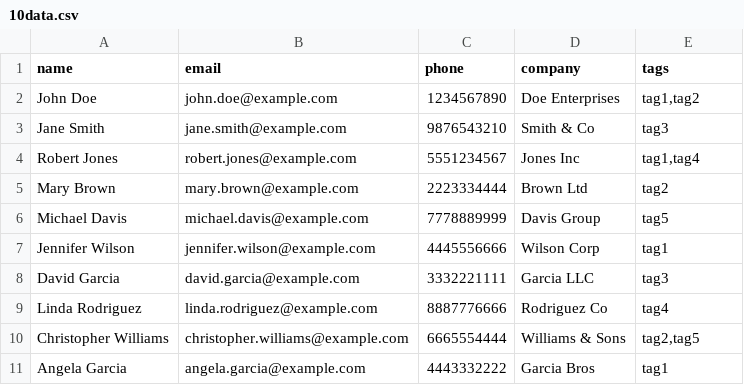
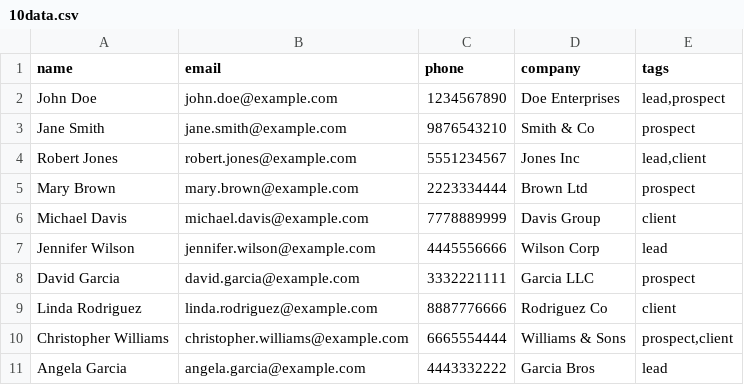
Before and after one commit to Dipjitbaroi/OrangeTools-Task, a CSV file: server/data/10data.csv, drawn as a sheet.

Commit message:
changed csv

```diff
--- a/server/data/10data.csv
+++ b/server/data/10data.csv
@@ -1,11 +1,11 @@
 name,email,phone,company,tags
-John Doe,john.doe@example.com,1234567890,Doe Enterprises,"tag1,tag2"
-Jane Smith,jane.smith@example.com,9876543210,Smith & Co,tag3
-Robert Jones,robert.jones@example.com,5551234567,Jones Inc,"tag1,tag4"
-Mary Brown,mary.brown@example.com,2223334444,Brown Ltd,tag2
-Michael Davis,michael.davis@example.com,7778889999,Davis Group,tag5
-Jennifer Wilson,jennifer.wilson@example.com,4445556666,Wilson Corp,tag1
-David Garcia,david.garcia@example.com,3332221111,Garcia LLC,tag3
-Linda Rodriguez,linda.rodriguez@example.com,8887776666,Rodriguez Co,tag4
-Christopher Williams,christopher.williams@example.com,6665554444,Williams & Sons,"tag2,tag5"
-Angela Garcia,angela.garcia@example.com,4443332222,Garcia Bros,tag1
+John Doe,john.doe@example.com,1234567890,Doe Enterprises,"lead,prospect"
+Jane Smith,jane.smith@example.com,9876543210,Smith & Co,prospect
+Robert Jones,robert.jones@example.com,5551234567,Jones Inc,"lead,client"
+Mary Brown,mary.brown@example.com,2223334444,Brown Ltd,prospect
+Michael Davis,michael.davis@example.com,7778889999,Davis Group,client
+Jennifer Wilson,jennifer.wilson@example.com,4445556666,Wilson Corp,lead
+David Garcia,david.garcia@example.com,3332221111,Garcia LLC,prospect
+Linda Rodriguez,linda.rodriguez@example.com,8887776666,Rodriguez Co,client
+Christopher Williams,christopher.williams@example.com,6665554444,Williams & Sons,"prospect,client"
+Angela Garcia,angela.garcia@example.com,4443332222,Garcia Bros,lead
```
